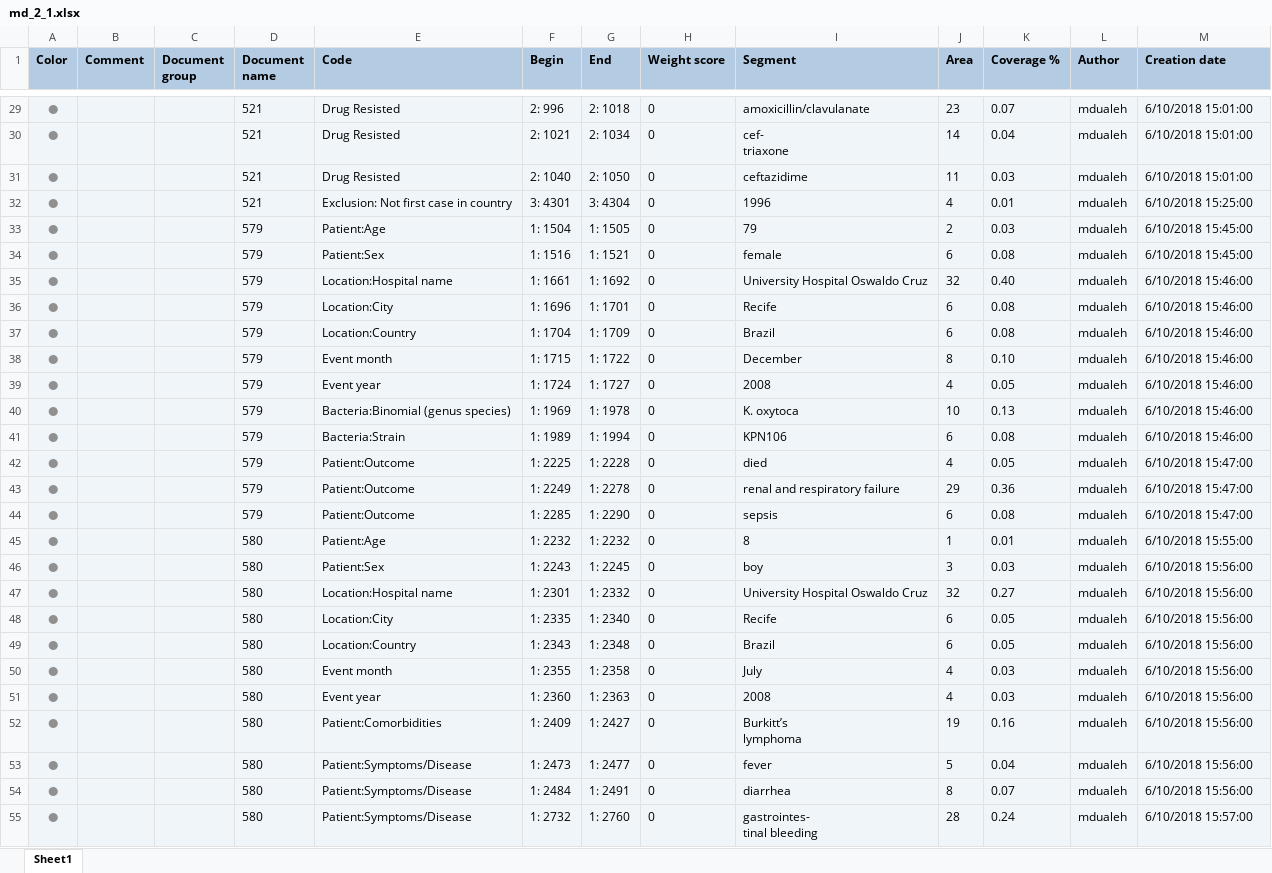
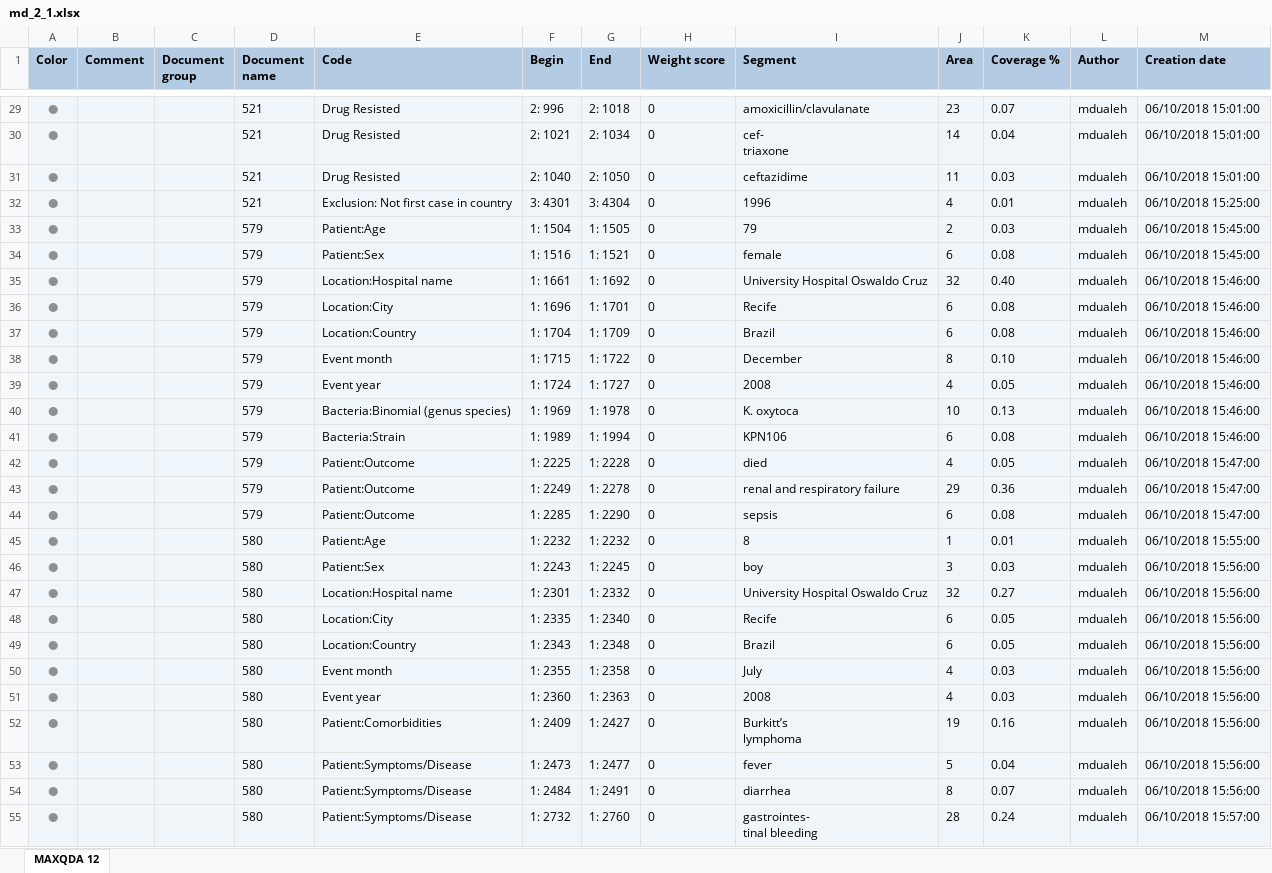
Before and after one commit to ecohealthalliance/amr-db, an Excel workbook: data/coded_segments/md_2_1.xlsx, sheet MAXQDA 12, drawn as a sheet; only a part is shown, gaps mark what is left out; values as stored, in another font and other column widths than the file's, no borders; the diff covers the shown part only; the diff names each change by its address in the sheet, - before the commit and + after, or states it on an @@ line.

```diff
--- a/data/coded_segments/md_2_1.xlsx (sheet MAXQDA 12)
+++ b/data/coded_segments/md_2_1.xlsx (sheet MAXQDA 12)
-sheet tab: Sheet1
+sheet tab: MAXQDA 12
-M29:M31 (Creation date): 6/10/2018 15:01:00
+M29:M31 (Creation date): 06/10/2018 15:01:00
-M32 (Creation date): 6/10/2018 15:25:00
+M32 (Creation date): 06/10/2018 15:25:00
-M33:M34 (Creation date): 6/10/2018 15:45:00
+M33:M34 (Creation date): 06/10/2018 15:45:00
-M35:M41 (Creation date): 6/10/2018 15:46:00
+M35:M41 (Creation date): 06/10/2018 15:46:00
-M42:M44 (Creation date): 6/10/2018 15:47:00
+M42:M44 (Creation date): 06/10/2018 15:47:00
-M45 (Creation date): 6/10/2018 15:55:00
+M45 (Creation date): 06/10/2018 15:55:00
-M46:M54 (Creation date): 6/10/2018 15:56:00
+M46:M54 (Creation date): 06/10/2018 15:56:00
-M55 (Creation date): 6/10/2018 15:57:00
+M55 (Creation date): 06/10/2018 15:57:00
```
Also changed, not shown: 17 added rows, 29 removed rows and 342 edited cells elsewhere in this sheet, data/coded_segments/sd_1_1.xlsx.
